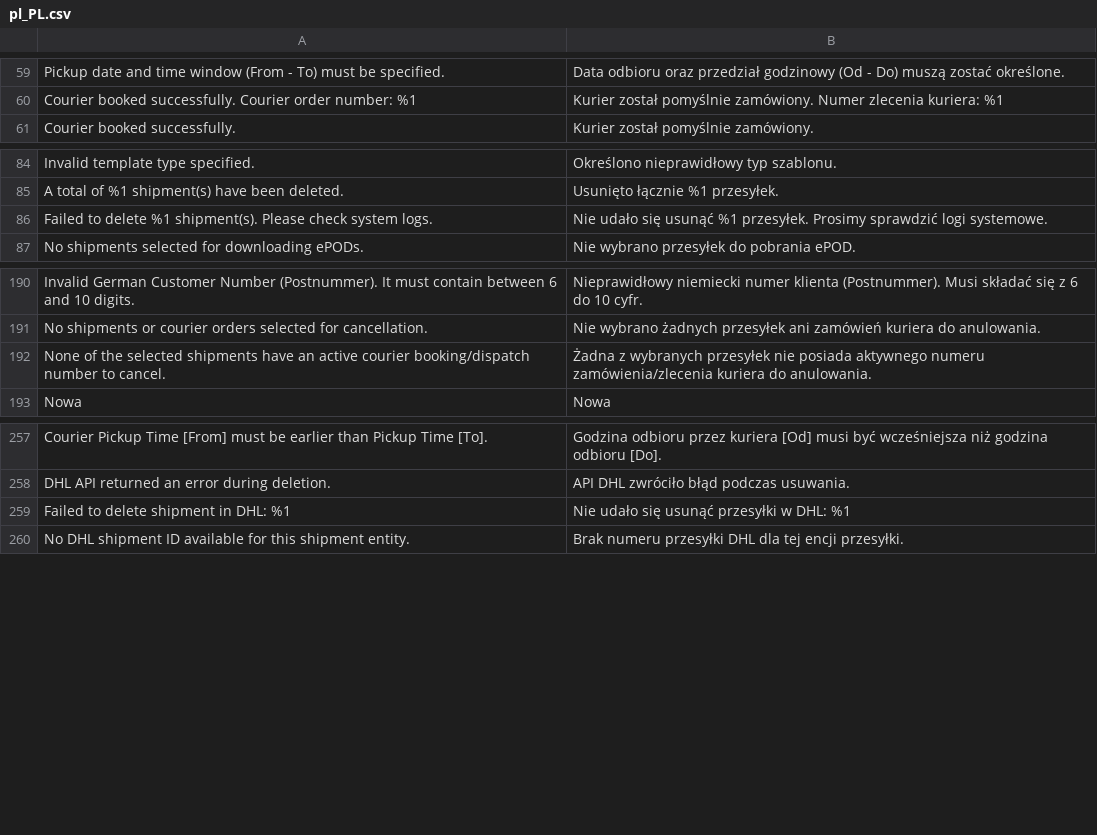
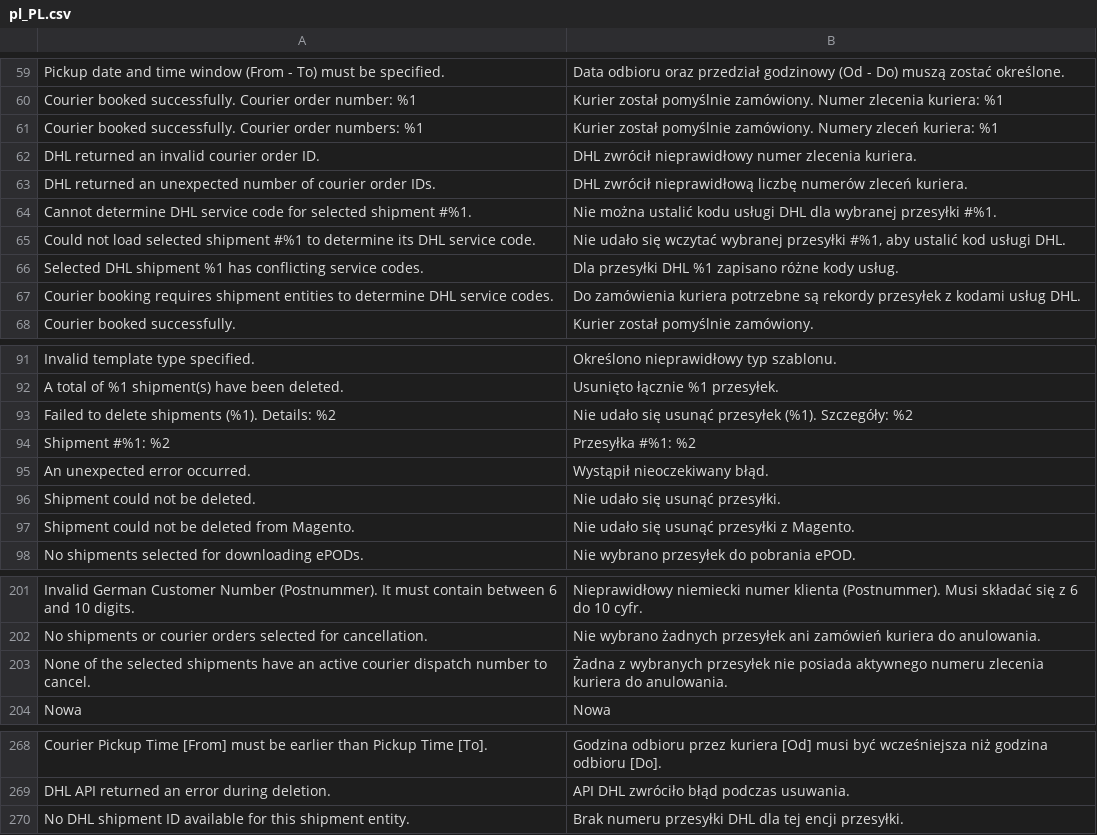
Before and after one commit to DHL-eCommerce-Poland/Magento-2, a CSV file: i18n/pl_PL.csv, drawn as a sheet; only a part is shown, gaps mark what is left out.

Commit message:
fix(dhl): improve shipment and courier handling

```diff
--- a/i18n/pl_PL.csv
+++ b/i18n/pl_PL.csv
@@ -60,2 +60,9 @@
 "Courier booked successfully. Courier order number: %1","Kurier został pomyślnie zamówiony. Numer zlecenia kuriera: %1"
+"Courier booked successfully. Courier order numbers: %1","Kurier został pomyślnie zamówiony. Numery zleceń kuriera: %1"
+"DHL returned an invalid courier order ID.","DHL zwrócił nieprawidłowy numer zlecenia kuriera."
+"DHL returned an unexpected number of courier order IDs.","DHL zwrócił nieprawidłową liczbę numerów zleceń kuriera."
+"Cannot determine DHL service code for selected shipment #%1.","Nie można ustalić kodu usługi DHL dla wybranej przesyłki #%1."
+"Could not load selected shipment #%1 to determine its DHL service code.","Nie udało się wczytać wybranej przesyłki #%1, aby ustalić kod usługi DHL."
+"Selected DHL shipment %1 has conflicting service codes.","Dla przesyłki DHL %1 zapisano różne kody usług."
+"Courier booking requires shipment entities to determine DHL service codes.","Do zamówienia kuriera potrzebne są rekordy przesyłek z kodami usług DHL."
 "Courier booked successfully.","Kurier został pomyślnie zamówiony."
@@ -85,3 +92,7 @@
 "A total of %1 shipment(s) have been deleted.","Usunięto łącznie %1 przesyłek."
-"Failed to delete %1 shipment(s). Please check system logs.","Nie udało się usunąć %1 przesyłek. Prosimy sprawdzić logi systemowe."
+"Failed to delete shipments (%1). Details: %2","Nie udało się usunąć przesyłek (%1). Szczegóły: %2"
+"Shipment #%1: %2","Przesyłka #%1: %2"
+"An unexpected error occurred.","Wystąpił nieoczekiwany błąd."
+"Shipment could not be deleted.","Nie udało się usunąć przesyłki."
+"Shipment could not be deleted from Magento.","Nie udało się usunąć przesyłki z Magento."
 "No shipments selected for downloading ePODs.","Nie wybrano przesyłek do pobrania ePOD."
@@ -191,3 +202,3 @@
 "No shipments or courier orders selected for cancellation.","Nie wybrano żadnych przesyłek ani zamówień kuriera do anulowania."
-"None of the selected shipments have an active courier booking/dispatch number to cancel.","Żadna z wybranych przesyłek nie posiada aktywnego numeru zamówienia/zlecenia kuriera do anulowania."
+"None of the selected shipments have an active courier dispatch number to cancel.","Żadna z wybranych przesyłek nie posiada aktywnego numeru zlecenia kuriera do anulowania."
 "Nowa","Nowa"
@@ -258,3 +269,2 @@
 "DHL API returned an error during deletion.","API DHL zwróciło błąd podczas usuwania."
-"Failed to delete shipment in DHL: %1","Nie udało się usunąć przesyłki w DHL: %1"
 "No DHL shipment ID available for this shipment entity.","Brak numeru przesyłki DHL dla tej encji przesyłki."
```
Also changed, not shown: i18n/en_US.csv, 25 other files.
